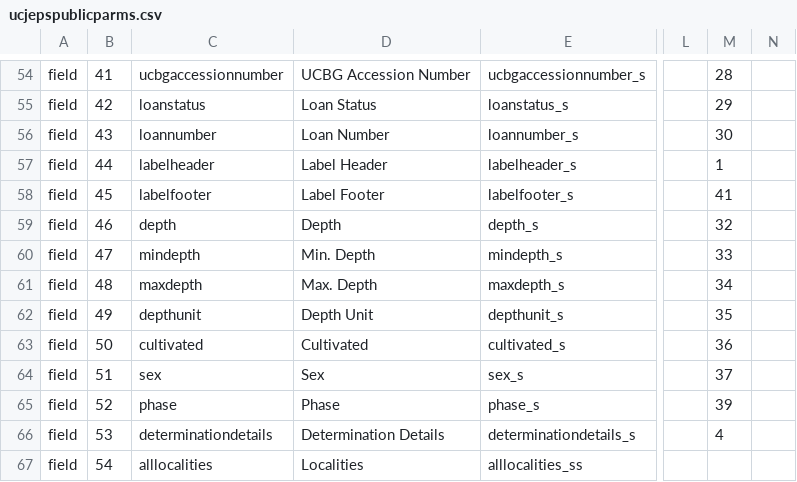
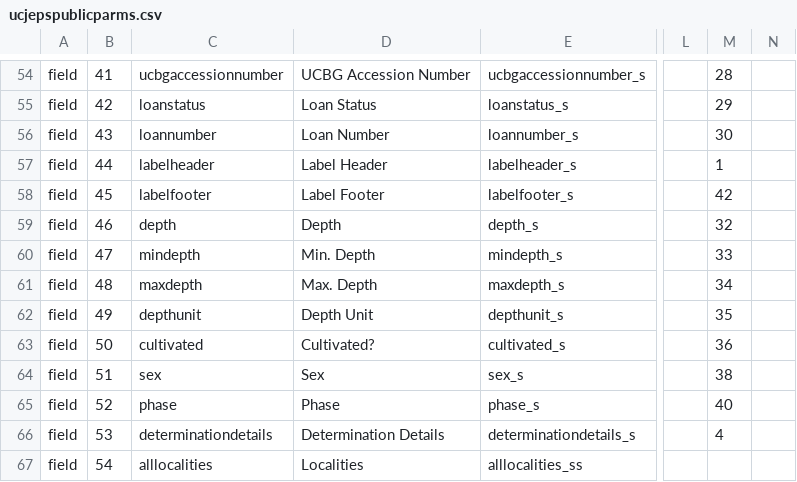
Before and after one commit to cspace-deployment/django_example_config, a CSV file: ucjeps/config/ucjepspublicparms.csv, drawn as a sheet; only a part is shown, gaps mark what is left out; the diff covers the shown part only; the diff names each change by its address in the sheet, - before the commit and + after, or states it on an @@ line.

```diff
--- a/ucjeps/config/ucjepspublicparms.csv
+++ b/ucjeps/config/ucjepspublicparms.csv
-M58: 41
+M58: 42
-D63: Cultivated
+D63: Cultivated?
-M64: 37
+M64: 38
-M65: 39
+M65: 40
```
Also changed, not shown: 3 added rows and 23 edited cells elsewhere in this file.
